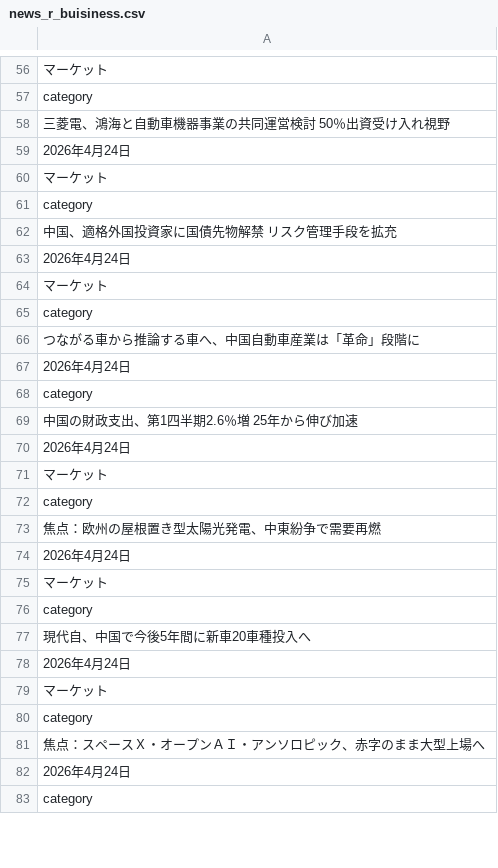
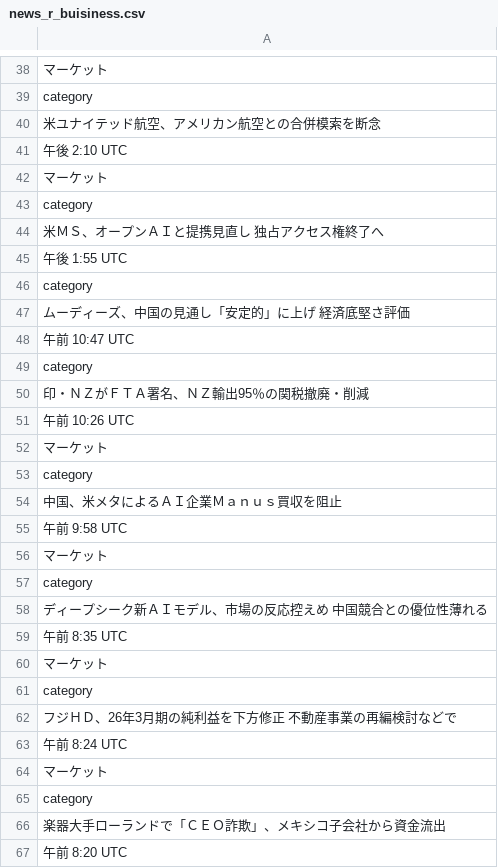
Before and after one commit to keroppa88/news, a CSV file: news_r_buisiness.csv, drawn as a sheet; only a part is shown, gaps mark what is left out; the shorter side is filled out with more unchanged rows; the diff covers the shown part only.

```diff
--- a/news_r_buisiness.csv
+++ b/news_r_buisiness.csv
@@ -57,26 +39,29 @@
 "category"
-"三菱電、鴻海と自動車機器事業の共同運営検討　50％出資受け入れ視野"
-"2026年4月24日"
+"米ユナイテッド航空、アメリカン航空との合併模索を断念"
+"午後 2:10 UTC"
 "マーケット"
 "category"
-"中国、適格外国投資家に国債先物解禁　リスク管理手段を拡充"
-"2026年4月24日"
+"米ＭＳ、オープンＡＩと提携見直し　独占アクセス権終了へ"
+"午後 1:55 UTC"
+"category"
+"ムーディーズ、中国の見通し「安定的」に上げ　経済底堅さ評価"
+"午前 10:47 UTC"
+"category"
+"印・ＮＺがＦＴＡ署名、ＮＺ輸出95％の関税撤廃・削減"
+"午前 10:26 UTC"
 "マーケット"
 "category"
-"つながる車から推論する車へ、中国自動車産業は「革命」段階に"
-"2026年4月24日"
-"category"
-"中国の財政支出、第1四半期2.6％増　25年から伸び加速"
-"2026年4月24日"
+"中国、米メタによるＡＩ企業Ｍａｎｕｓ買収を阻止"
+"午前 9:58 UTC"
 "マーケット"
 "category"
-"焦点：欧州の屋根置き型太陽光発電、中東紛争で需要再燃"
-"2026年4月24日"
+"ディープシーク新ＡＩモデル、市場の反応控えめ　中国競合との優位性薄れる"
+"午前 8:35 UTC"
 "マーケット"
 "category"
-"現代自、中国で今後5年間に新車20車種投入へ"
-"2026年4月24日"
+"フジＨＤ、26年3月期の純利益を下方修正　不動産事業の再編検討などで"
+"午前 8:24 UTC"
 "マーケット"
 "category"
-"焦点：スペースＸ・オープンＡＩ・アンソロピック、赤字のまま大型上場へ"
-"2026年4月24日"
+"楽器大手ローランドで「ＣＥＯ詐欺」、メキシコ子会社から資金流出"
+"午前 8:20 UTC"
```
Also changed, not shown: 17 added rows, 13 removed rows, 4 moved rows and 16 edited cells elsewhere in this file, news.csv, news_b.csv, 16 other files.
